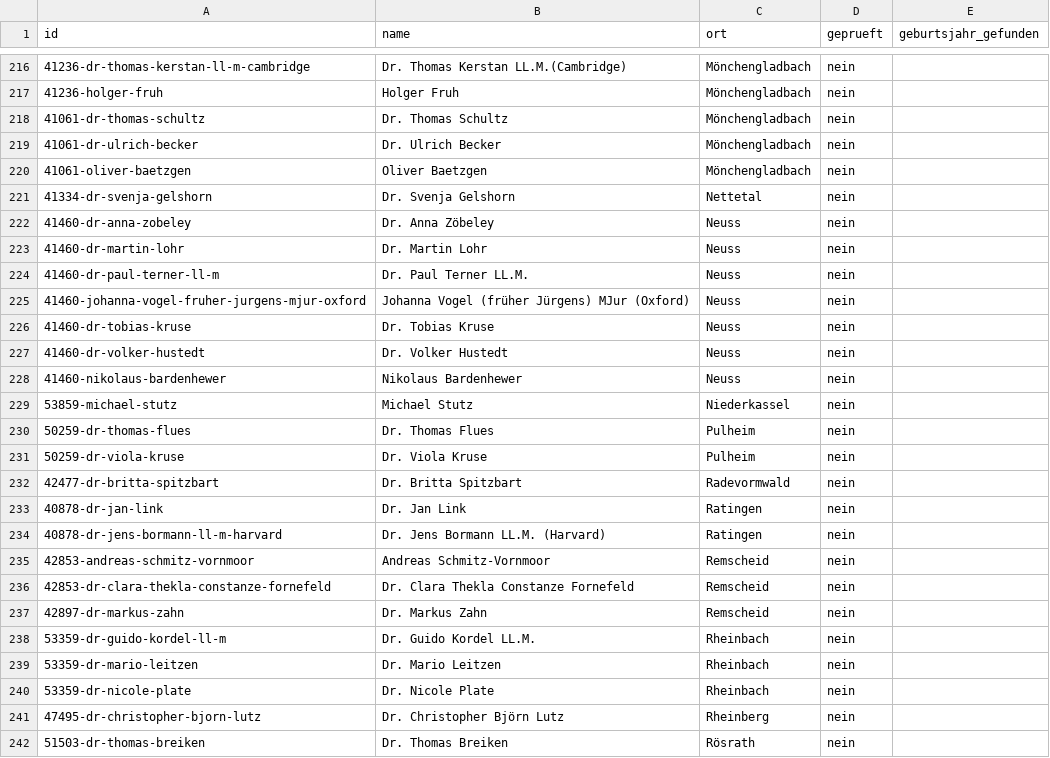
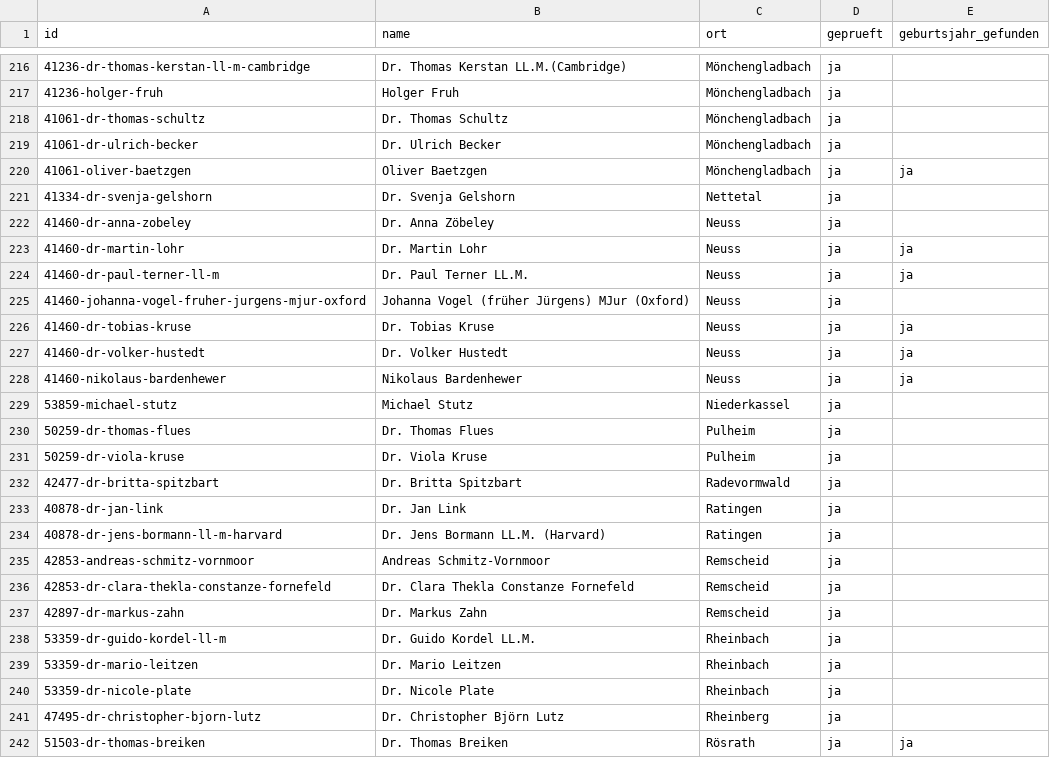
Before and after one commit to Eberhard0403/Notarkarte, a CSV file: data/geburtsjahre_stand.csv, drawn as a sheet; only a part is shown, gaps mark what is left out; the diff covers the shown part only.

```diff
--- a/data/geburtsjahre_stand.csv
+++ b/data/geburtsjahre_stand.csv
@@ -216,27 +216,27 @@ id;name;ort;geprueft;geburtsjahr_gefunden
-41236-dr-thomas-kerstan-ll-m-cambridge;Dr. Thomas Kerstan LL.M.(Cambridge);Mönchengladbach;nein;
-41236-holger-fruh;Holger Fruh;Mönchengladbach;nein;
-41061-dr-thomas-schultz;Dr. Thomas Schultz;Mönchengladbach;nein;
-41061-dr-ulrich-becker;Dr. Ulrich Becker;Mönchengladbach;nein;
-41061-oliver-baetzgen;Oliver Baetzgen;Mönchengladbach;nein;
-41334-dr-svenja-gelshorn;Dr. Svenja Gelshorn;Nettetal;nein;
-41460-dr-anna-zobeley;Dr. Anna Zöbeley;Neuss;nein;
-41460-dr-martin-lohr;Dr. Martin Lohr;Neuss;nein;
-41460-dr-paul-terner-ll-m;Dr. Paul Terner LL.M.;Neuss;nein;
-41460-johanna-vogel-fruher-jurgens-mjur-oxford;Johanna Vogel (früher Jürgens) MJur (Oxford);Neuss;nein;
-41460-dr-tobias-kruse;Dr. Tobias Kruse;Neuss;nein;
-41460-dr-volker-hustedt;Dr. Volker Hustedt;Neuss;nein;
-41460-nikolaus-bardenhewer;Nikolaus Bardenhewer;Neuss;nein;
-53859-michael-stutz;Michael Stutz;Niederkassel;nein;
-50259-dr-thomas-flues;Dr. Thomas Flues;Pulheim;nein;
-50259-dr-viola-kruse;Dr. Viola Kruse;Pulheim;nein;
-42477-dr-britta-spitzbart;Dr. Britta Spitzbart;Radevormwald;nein;
-40878-dr-jan-link;Dr. Jan Link;Ratingen;nein;
-40878-dr-jens-bormann-ll-m-harvard;Dr. Jens Bormann LL.M. (Harvard);Ratingen;nein;
-42853-andreas-schmitz-vornmoor;Andreas Schmitz-Vornmoor;Remscheid;nein;
-42853-dr-clara-thekla-constanze-fornefeld;Dr. Clara Thekla Constanze Fornefeld;Remscheid;nein;
-42897-dr-markus-zahn;Dr. Markus Zahn;Remscheid;nein;
-53359-dr-guido-kordel-ll-m;Dr. Guido Kordel LL.M.;Rheinbach;nein;
-53359-dr-mario-leitzen;Dr. Mario Leitzen;Rheinbach;nein;
-53359-dr-nicole-plate;Dr. Nicole Plate;Rheinbach;nein;
-47495-dr-christopher-bjorn-lutz;Dr. Christopher Björn Lutz;Rheinberg;nein;
-51503-dr-thomas-breiken;Dr. Thomas Breiken;Rösrath;nein;
+41236-dr-thomas-kerstan-ll-m-cambridge;Dr. Thomas Kerstan LL.M.(Cambridge);Mönchengladbach;ja;
+41236-holger-fruh;Holger Fruh;Mönchengladbach;ja;
+41061-dr-thomas-schultz;Dr. Thomas Schultz;Mönchengladbach;ja;
+41061-dr-ulrich-becker;Dr. Ulrich Becker;Mönchengladbach;ja;
+41061-oliver-baetzgen;Oliver Baetzgen;Mönchengladbach;ja;ja
+41334-dr-svenja-gelshorn;Dr. Svenja Gelshorn;Nettetal;ja;
+41460-dr-anna-zobeley;Dr. Anna Zöbeley;Neuss;ja;
+41460-dr-martin-lohr;Dr. Martin Lohr;Neuss;ja;ja
+41460-dr-paul-terner-ll-m;Dr. Paul Terner LL.M.;Neuss;ja;ja
+41460-johanna-vogel-fruher-jurgens-mjur-oxford;Johanna Vogel (früher Jürgens) MJur (Oxford);Neuss;ja;
+41460-dr-tobias-kruse;Dr. Tobias Kruse;Neuss;ja;ja
+41460-dr-volker-hustedt;Dr. Volker Hustedt;Neuss;ja;ja
+41460-nikolaus-bardenhewer;Nikolaus Bardenhewer;Neuss;ja;ja
+53859-michael-stutz;Michael Stutz;Niederkassel;ja;
+50259-dr-thomas-flues;Dr. Thomas Flues;Pulheim;ja;
+50259-dr-viola-kruse;Dr. Viola Kruse;Pulheim;ja;
+42477-dr-britta-spitzbart;Dr. Britta Spitzbart;Radevormwald;ja;
+40878-dr-jan-link;Dr. Jan Link;Ratingen;ja;
+40878-dr-jens-bormann-ll-m-harvard;Dr. Jens Bormann LL.M. (Harvard);Ratingen;ja;
+42853-andreas-schmitz-vornmoor;Andreas Schmitz-Vornmoor;Remscheid;ja;
+42853-dr-clara-thekla-constanze-fornefeld;Dr. Clara Thekla Constanze Fornefeld;Remscheid;ja;
+42897-dr-markus-zahn;Dr. Markus Zahn;Remscheid;ja;
+53359-dr-guido-kordel-ll-m;Dr. Guido Kordel LL.M.;Rheinbach;ja;
+53359-dr-mario-leitzen;Dr. Mario Leitzen;Rheinbach;ja;
+53359-dr-nicole-plate;Dr. Nicole Plate;Rheinbach;ja;
+47495-dr-christopher-bjorn-lutz;Dr. Christopher Björn Lutz;Rheinberg;ja;
+51503-dr-thomas-breiken;Dr. Thomas Breiken;Rösrath;ja;ja
```
Also changed, not shown: 136 edited cells elsewhere in this file, data/geburtsjahre.csv.
